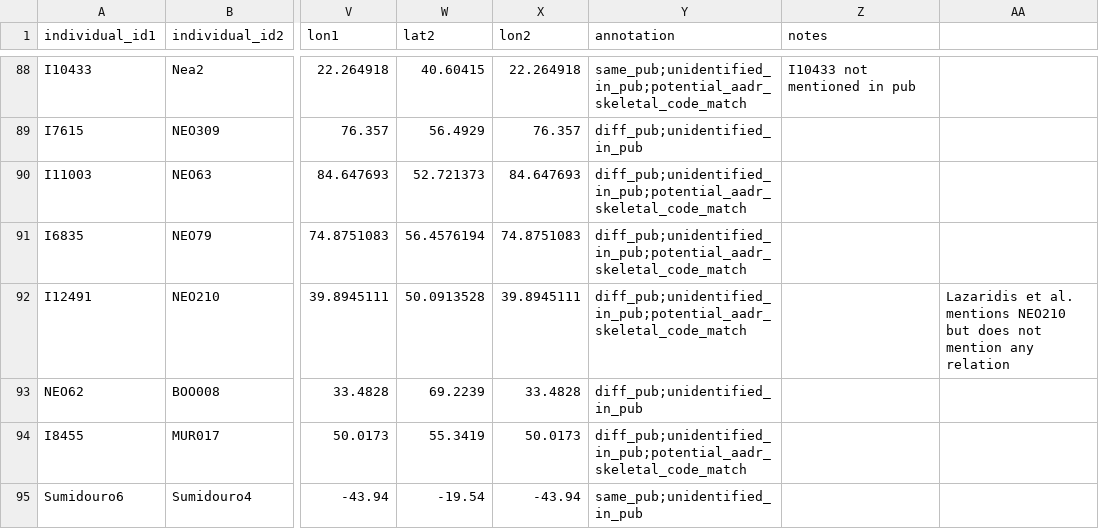
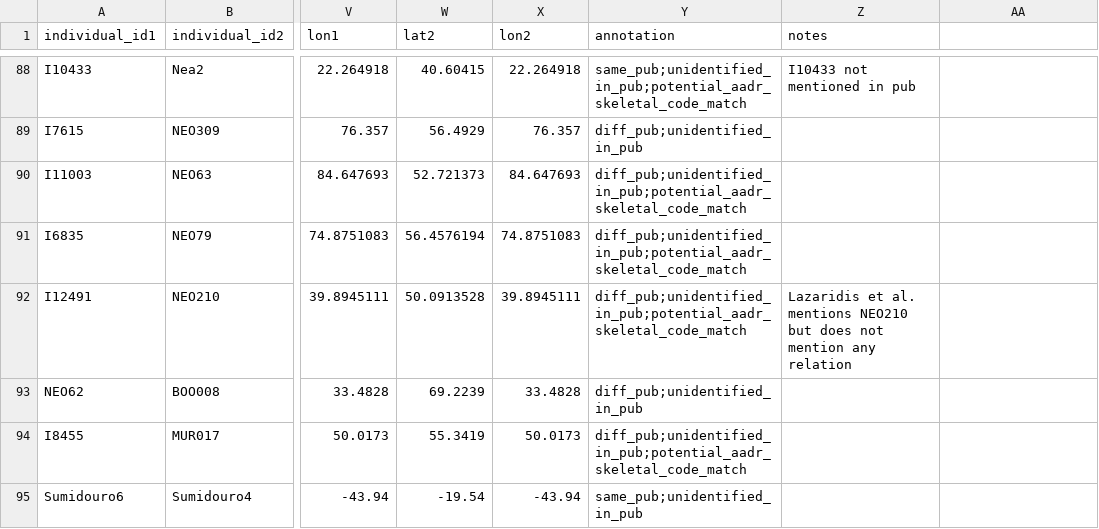
Before and after one commit to ehuangc/fastpmr, a CSV file: evaluation/aadr/results/scans/potential_cryptic_duplicates_annotated.csv, drawn as a sheet; only a part is shown, gaps mark what is left out; the diff names each change by its address in the sheet, - before the commit and + after, or states it on an @@ line.

Commit message:
Update formatting of AADR scan annotations

```diff
--- a/evaluation/aadr/results/scans/potential_cryptic_duplicates_annotated.csv
+++ b/evaluation/aadr/results/scans/potential_cryptic_duplicates_annotated.csv
-Z92 (notes): (empty)
+Z92 (notes): Lazaridis et al. mentions NEO210 but does not mention any relation
-AA92: Lazaridis et al. mentions NEO210 but does not mention any relation
+AA92: (empty)
```
